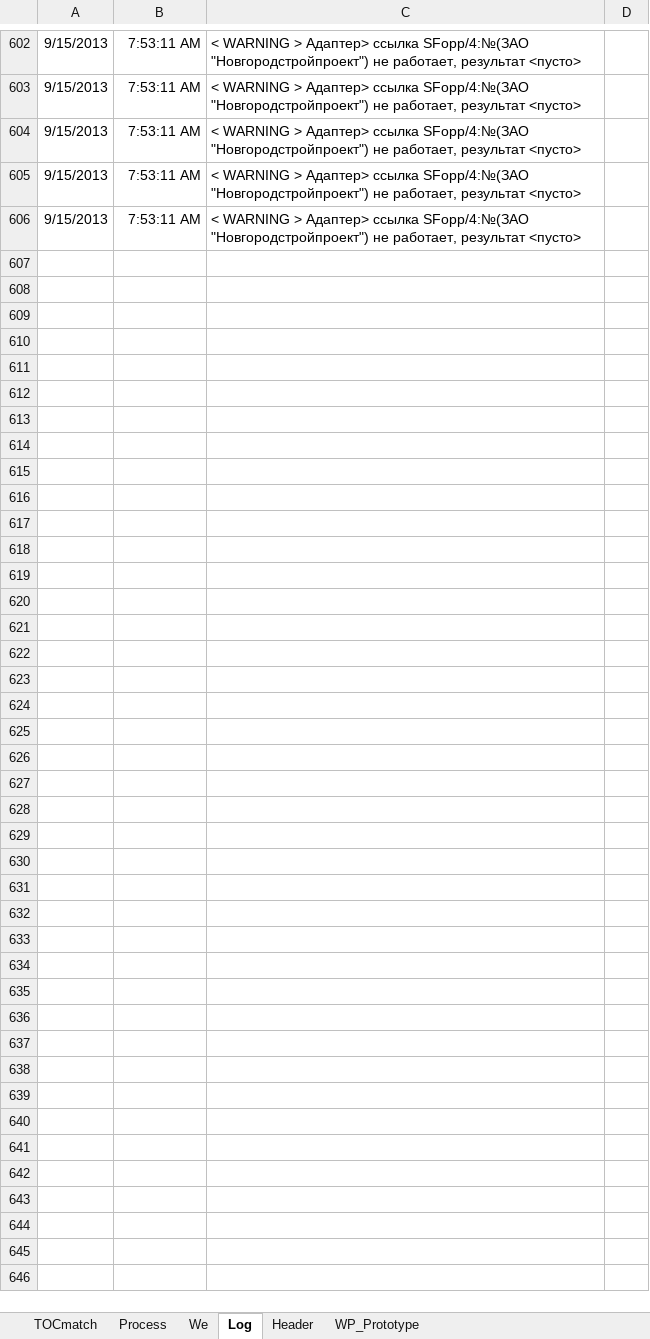
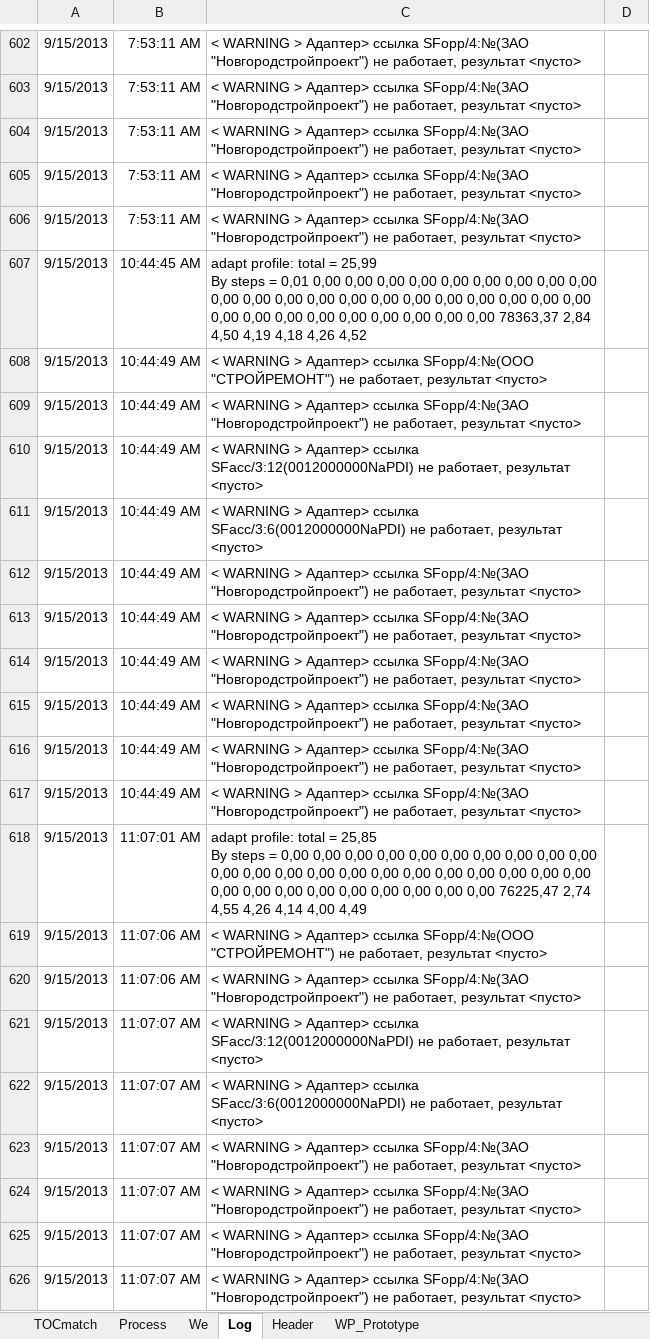
Before and after one commit to PavelKhrapkin/match, an Excel workbook: matchCodes/match.xlsm, sheet Log, drawn as a sheet; only a part is shown, gaps mark what is left out; values as stored, in another font and other column widths than the file's, no borders; charts and pictures not drawn; ↵ is a line break in a cell; the diff covers the shown part only; the diff names each change by its address in the sheet, - before the commit and + after, or states it on an @@ line.

```diff
--- a/matchCodes/match.xlsm (sheet Log)
+++ b/matchCodes/match.xlsm (sheet Log)
+row 607: 9/15/2013 | 10:44:45 AM | adapt profile: total = 25,99 ↵ By steps = 0,01 0,00 0,00 0,00 0,00 0,00 0,00 0,00 0,00 0,00 0,00 0,00 0,00 0,00 0,00 0,00 0,00 0,00 0,00 0,00 0,00 0,00 0,00 0,00 0,00 0,00 0,00 0,00 0,00 0,00 0,00 78363,37 2,84 4,50 4,19 4,18 4,26 4,52
+row 608: 9/15/2013 | 10:44:49 AM | < WARNING > Адаптер> ссылка SFopp/4:№(ООО "СТРОЙРЕМОНТ") не работает, результат <пусто>
+row 609: 9/15/2013 | 10:44:49 AM | < WARNING > Адаптер> ссылка SFopp/4:№(ЗАО "Новгородстройпроект") не работает, результат <пусто>
+row 610: 9/15/2013 | 10:44:49 AM | < WARNING > Адаптер> ссылка SFacc/3:12(0012000000NaPDI) не работает, результат <пусто>
+row 611: 9/15/2013 | 10:44:49 AM | < WARNING > Адаптер> ссылка SFacc/3:6(0012000000NaPDI) не работает, результат <пусто>
+row 612: 9/15/2013 | 10:44:49 AM | < WARNING > Адаптер> ссылка SFopp/4:№(ЗАО "Новгородстройпроект") не работает, результат <пусто>
+row 613: 9/15/2013 | 10:44:49 AM | < WARNING > Адаптер> ссылка SFopp/4:№(ЗАО "Новгородстройпроект") не работает, результат <пусто>
+row 614: 9/15/2013 | 10:44:49 AM | < WARNING > Адаптер> ссылка SFopp/4:№(ЗАО "Новгородстройпроект") не работает, результат <пусто>
+row 615: 9/15/2013 | 10:44:49 AM | < WARNING > Адаптер> ссылка SFopp/4:№(ЗАО "Новгородстройпроект") не работает, результат <пусто>
+row 616: 9/15/2013 | 10:44:49 AM | < WARNING > Адаптер> ссылка SFopp/4:№(ЗАО "Новгородстройпроект") не работает, результат <пусто>
+row 617: 9/15/2013 | 10:44:49 AM | < WARNING > Адаптер> ссылка SFopp/4:№(ЗАО "Новгородстройпроект") не работает, результат <пусто>
+row 618: 9/15/2013 | 11:07:01 AM | adapt profile: total = 25,85 ↵ By steps = 0,00 0,00 0,00 0,00 0,00 0,00 0,00 0,00 0,00 0,00 0,00 0,00 0,00 0,00 0,00 0,00 0,00 0,00 0,00 0,00 0,00 0,00 0,00 0,00 0,00 0,00 0,00 0,00 0,00 0,00 0,00 76225,47 2,74 4,55 4,26 4,14 4,00 4,49
+row 619: 9/15/2013 | 11:07:06 AM | < WARNING > Адаптер> ссылка SFopp/4:№(ООО "СТРОЙРЕМОНТ") не работает, результат <пусто>
+row 620: 9/15/2013 | 11:07:06 AM | < WARNING > Адаптер> ссылка SFopp/4:№(ЗАО "Новгородстройпроект") не работает, результат <пусто>
+row 621: 9/15/2013 | 11:07:07 AM | < WARNING > Адаптер> ссылка SFacc/3:12(0012000000NaPDI) не работает, результат <пусто>
+row 622: 9/15/2013 | 11:07:07 AM | < WARNING > Адаптер> ссылка SFacc/3:6(0012000000NaPDI) не работает, результат <пусто>
+row 623: 9/15/2013 | 11:07:07 AM | < WARNING > Адаптер> ссылка SFopp/4:№(ЗАО "Новгородстройпроект") не работает, результат <пусто>
+row 624: 9/15/2013 | 11:07:07 AM | < WARNING > Адаптер> ссылка SFopp/4:№(ЗАО "Новгородстройпроект") не работает, результат <пусто>
+row 625: 9/15/2013 | 11:07:07 AM | < WARNING > Адаптер> ссылка SFopp/4:№(ЗАО "Новгородстройпроект") не работает, результат <пусто>
+row 626: 9/15/2013 | 11:07:07 AM | < WARNING > Адаптер> ссылка SFopp/4:№(ЗАО "Новгородстройпроект") не работает, результат <пусто>
```
Also changed, not shown: 143 added rows and 1 edited cell elsewhere in this sheet, sheet Process, sheet TOCmatch, sheet Header, formulas that keep their value, hidden cells.
